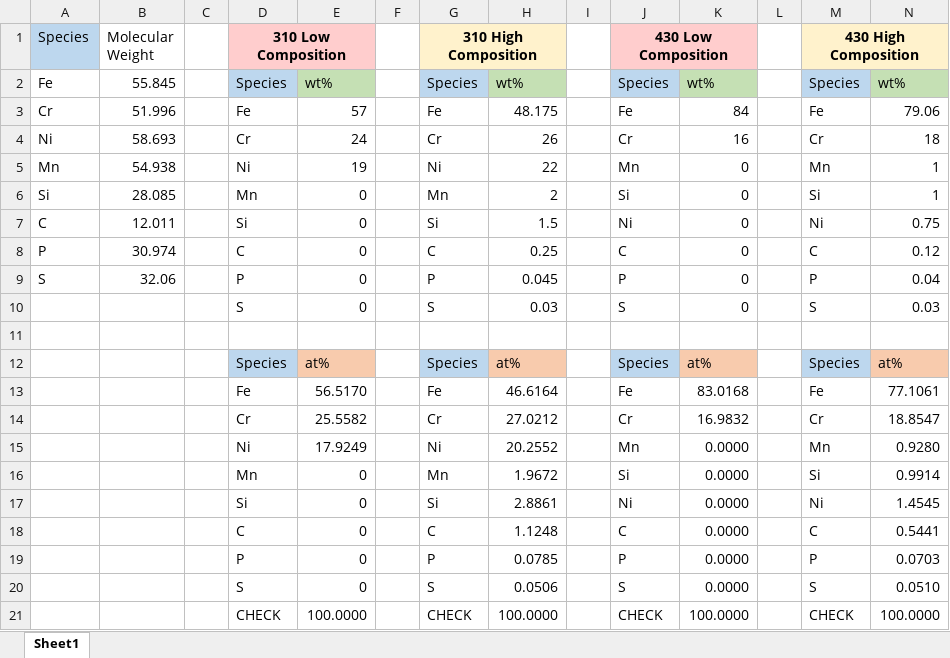
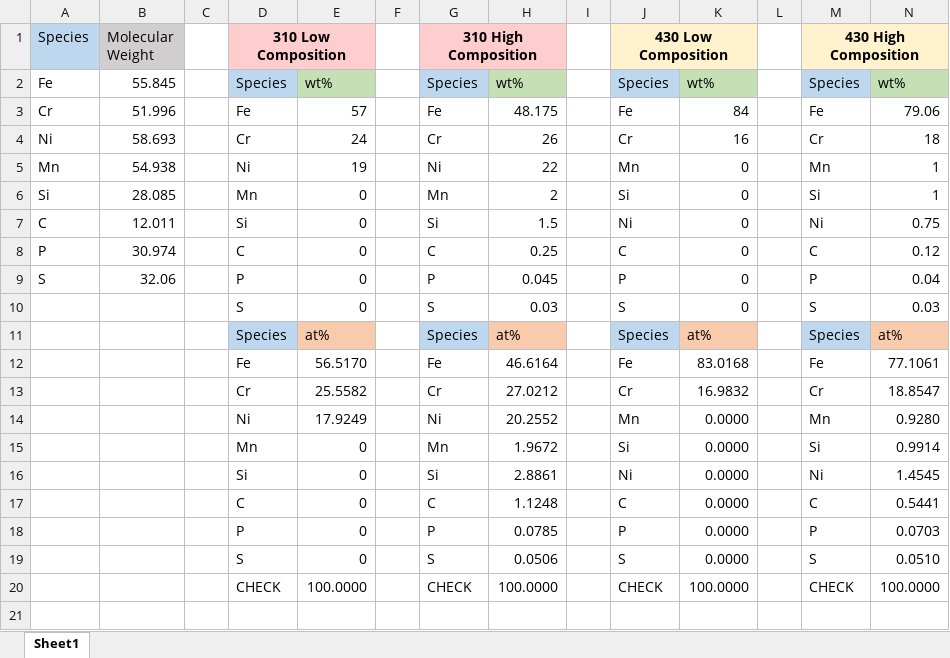
Before and after one commit to usnistgov/AusteniteCalculator, an Excel workbook: ExampleData/example5_310-430_at-percent_comp.xlsx, sheet Sheet1, drawn as a sheet; values as stored, in another font and other column widths than the file's, no borders; charts and pictures not drawn; the diff names each change by its address in the sheet, - before the commit and + after, or states it on an @@ line.

Commit message:
Update example5_310-430_at-percent_comp.xlsx

```diff
--- a/ExampleData/example5_310-430_at-percent_comp.xlsx (sheet Sheet1)
+++ b/ExampleData/example5_310-430_at-percent_comp.xlsx (sheet Sheet1)
-B1 fill: none
+B1 fill: #D0CECE
-G1:H1 fill: #FFF2CC
+G1:H1 fill: #FFCDCD
-J1:K1 fill: #FFCDCD
+J1:K1 fill: #FFF2CC
-row 11: (empty)
```
Also changed, not shown: charts or pictures.
